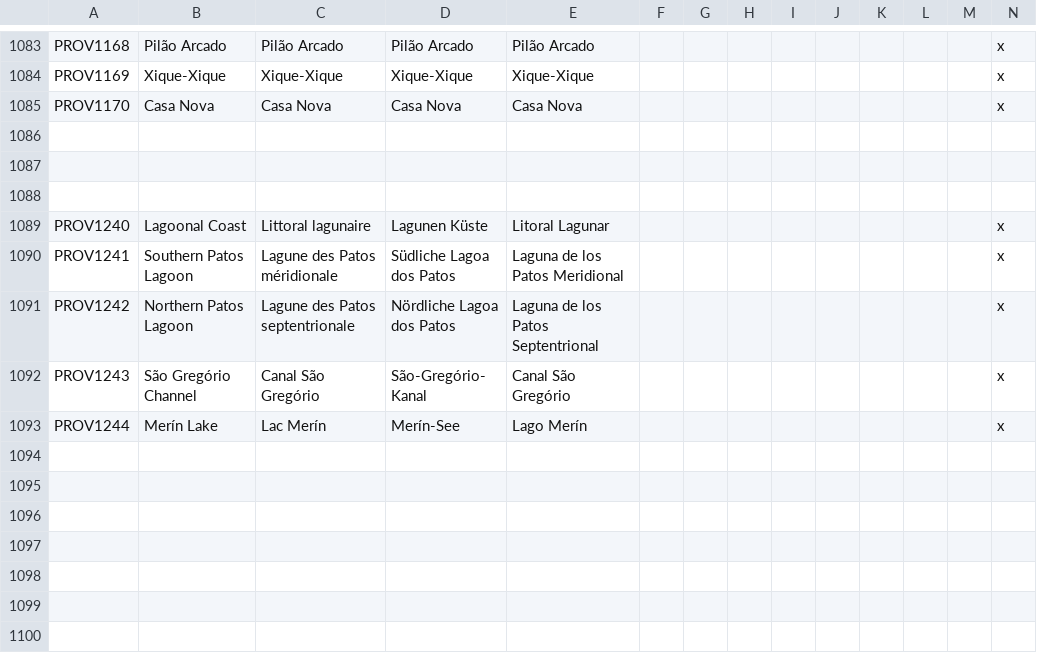
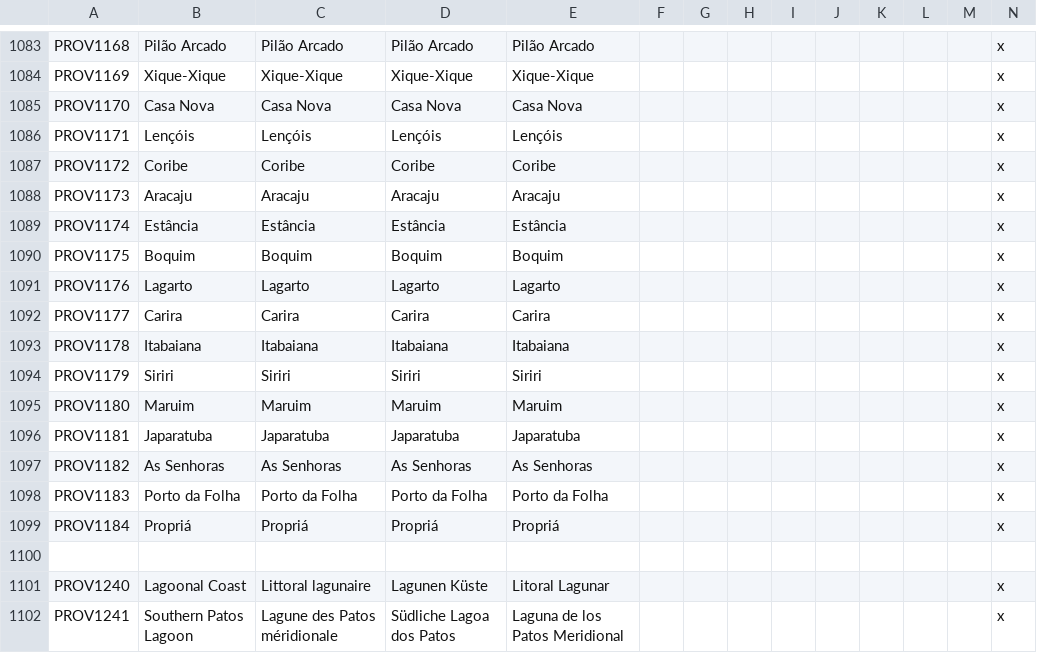
Before and after one commit to Metaluis90/A-World-Like-Any-Other, a CSV file: ATEFF - A World Like Any Other/localisation/ZZZ_provinces.csv, drawn as a sheet; only a part is shown, gaps mark what is left out; the shorter side is filled out with more unchanged rows; rows hold the shown columns only; the diff names each change by its address in the sheet, - before the commit and + after, or states it on an @@ line.

```diff
--- a/ATEFF - A World Like Any Other/localisation/ZZZ_provinces.csv
+++ b/ATEFF - A World Like Any Other/localisation/ZZZ_provinces.csv
-row 1086: (empty)
+row 1086: PROV1171 | Lençóis | Lençóis | Lençóis | Lençóis |  |  |  |  |  |  |  |  | x
-row 1087: (empty)
+row 1087: PROV1172 | Coribe | Coribe | Coribe | Coribe |  |  |  |  |  |  |  |  | x
+row 1088: PROV1173 | Aracaju | Aracaju | Aracaju | Aracaju |  |  |  |  |  |  |  |  | x
+row 1089: PROV1174 | Estância | Estância | Estância | Estância |  |  |  |  |  |  |  |  | x
+row 1090: PROV1175 | Boquim | Boquim | Boquim | Boquim |  |  |  |  |  |  |  |  | x
+row 1091: PROV1176 | Lagarto | Lagarto | Lagarto | Lagarto |  |  |  |  |  |  |  |  | x
+row 1092: PROV1177 | Carira | Carira | Carira | Carira |  |  |  |  |  |  |  |  | x
+row 1093: PROV1178 | Itabaiana | Itabaiana | Itabaiana | Itabaiana |  |  |  |  |  |  |  |  | x
+row 1094: PROV1179 | Siriri | Siriri | Siriri | Siriri |  |  |  |  |  |  |  |  | x
+row 1095: PROV1180 | Maruim | Maruim | Maruim | Maruim |  |  |  |  |  |  |  |  | x
+row 1096: PROV1181 | Japaratuba | Japaratuba | Japaratuba | Japaratuba |  |  |  |  |  |  |  |  | x
+row 1097: PROV1182 | As Senhoras | As Senhoras | As Senhoras | As Senhoras |  |  |  |  |  |  |  |  | x
+row 1098: PROV1183 | Porto da Folha | Porto da Folha | Porto da Folha | Porto da Folha |  |  |  |  |  |  |  |  | x
+row 1099: PROV1184 | Propriá | Propriá | Propriá | Propriá |  |  |  |  |  |  |  |  | x
```
Also changed, not shown: ATEFF - A World Like Any Other/map/definition.csv, 1 other file.
